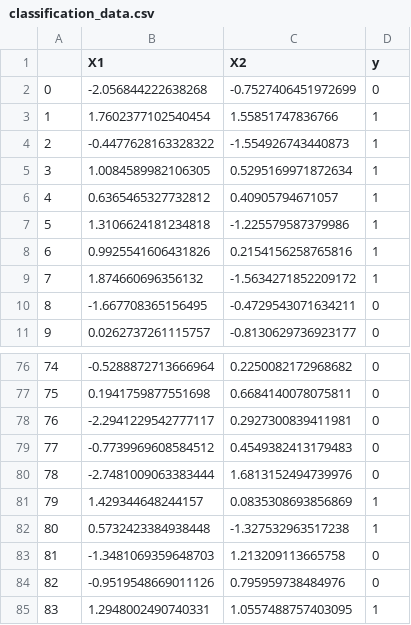
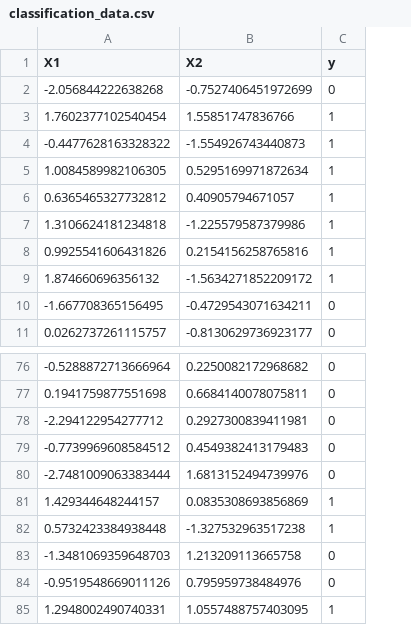
Before and after one commit to ralbu85/DataScience_2022S, a CSV file: data/classification_data.csv, drawn as a sheet; only a part is shown, gaps mark what is left out; removed rows and columns are numbered as before the commit, all else as after; the diff names each change by its address in the sheet, - before the commit and + after, or states it on an @@ line.

Commit message:
data changed

```diff
--- a/data/classification_data.csv
+++ b/data/classification_data.csv
-column A, rows 2-11: 0 | 1 | 2 | 3 | 4 | 5 | 6 | 7 | 8 | 9; rows 76-85: 74 | 75 | 76 | 77 | 78 | 79 | 80 | 81 | 82 | 83
-A78 (X1): -2.2941229542777117
+A78 (X1): -2.294122954277712
```
Also changed, not shown: 1 other file.
